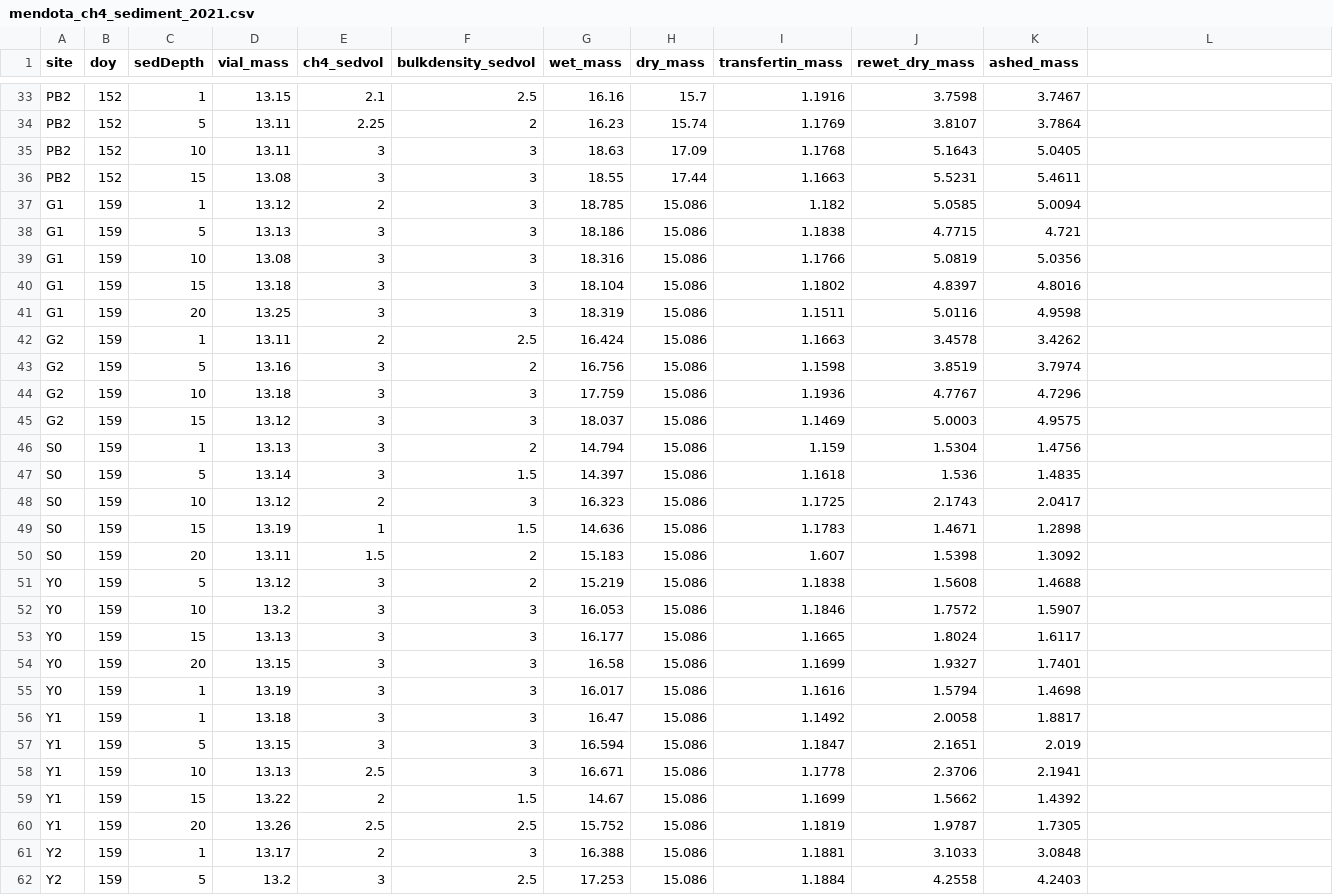
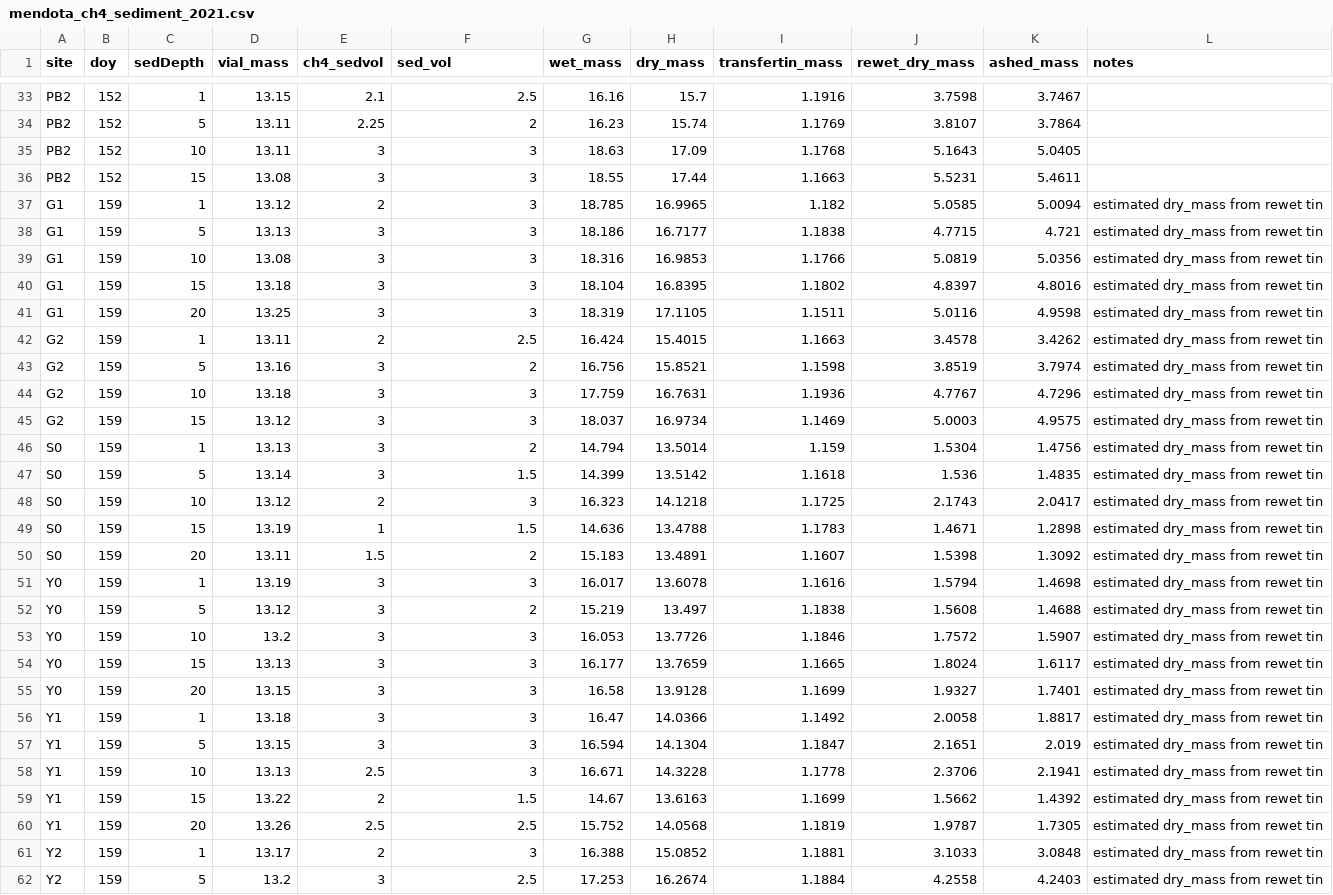
Before and after one commit to goodgracious23/MendotaMethaneMadness, a CSV file: mendota_ch4_sediment_2021.csv, drawn as a sheet; only a part is shown, gaps mark what is left out; the diff covers the shown part only.

Commit message:
Cleaned up sediment physical data and created sediment physical analysis script for incubation calculations

```diff
--- a/mendota_ch4_sediment_2021.csv
+++ b/mendota_ch4_sediment_2021.csv
@@ -1 +1 @@
-site,doy,sedDepth,vial_mass,ch4_sedvol,bulkdensity_sedvol,wet_mass,dry_mass,transfertin_mass,rewet_dry_mass,ashed_mass
+site,doy,sedDepth,vial_mass,ch4_sedvol,sed_vol,wet_mass,dry_mass,transfertin_mass,rewet_dry_mass,ashed_mass,notes
@@ -37,26 +37,26 @@ PB2,152,15,13.08,3,3,18.55,17.44,1.1663,5.5231,5.4611
-G1,159,1,13.12,2,3,18.785,15.086,1.182,5.0585,5.0094
-G1,159,5,13.13,3,3,18.186,15.086,1.1838,4.7715,4.721
-G1,159,10,13.08,3,3,18.316,15.086,1.1766,5.0819,5.0356
-G1,159,15,13.18,3,3,18.104,15.086,1.1802,4.8397,4.8016
-G1,159,20,13.25,3,3,18.319,15.086,1.1511,5.0116,4.9598
-G2,159,1,13.11,2,2.5,16.424,15.086,1.1663,3.4578,3.4262
-G2,159,5,13.16,3,2,16.756,15.086,1.1598,3.8519,3.7974
-G2,159,10,13.18,3,3,17.759,15.086,1.1936,4.7767,4.7296
-G2,159,15,13.12,3,3,18.037,15.086,1.1469,5.0003,4.9575
-S0,159,1,13.13,3,2,14.794,15.086,1.159,1.5304,1.4756
-S0,159,5,13.14,3,1.5,14.397,15.086,1.1618,1.536,1.4835
-S0,159,10,13.12,2,3,16.323,15.086,1.1725,2.1743,2.0417
-S0,159,15,13.19,1,1.5,14.636,15.086,1.1783,1.4671,1.2898
-S0,159,20,13.11,1.5,2,15.183,15.086,1.607,1.5398,1.3092
-Y0,159,5,13.12,3,2,15.219,15.086,1.1838,1.5608,1.4688
-Y0,159,10,13.2,3,3,16.053,15.086,1.1846,1.7572,1.5907
-Y0,159,15,13.13,3,3,16.177,15.086,1.1665,1.8024,1.6117
-Y0,159,20,13.15,3,3,16.58,15.086,1.1699,1.9327,1.7401
-Y0,159,1,13.19,3,3,16.017,15.086,1.1616,1.5794,1.4698
-Y1,159,1,13.18,3,3,16.47,15.086,1.1492,2.0058,1.8817
-Y1,159,5,13.15,3,3,16.594,15.086,1.1847,2.1651,2.019
-Y1,159,10,13.13,2.5,3,16.671,15.086,1.1778,2.3706,2.1941
-Y1,159,15,13.22,2,1.5,14.67,15.086,1.1699,1.5662,1.4392
-Y1,159,20,13.26,2.5,2.5,15.752,15.086,1.1819,1.9787,1.7305
-Y2,159,1,13.17,2,3,16.388,15.086,1.1881,3.1033,3.0848
-Y2,159,5,13.2,3,2.5,17.253,15.086,1.1884,4.2558,4.2403
+G1,159,1,13.12,2,3,18.785,16.9965,1.182,5.0585,5.0094,estimated dry_mass from rewet tin
+G1,159,5,13.13,3,3,18.186,16.7177,1.1838,4.7715,4.721,estimated dry_mass from rewet tin
+G1,159,10,13.08,3,3,18.316,16.9853,1.1766,5.0819,5.0356,estimated dry_mass from rewet tin
+G1,159,15,13.18,3,3,18.104,16.8395,1.1802,4.8397,4.8016,estimated dry_mass from rewet tin
+G1,159,20,13.25,3,3,18.319,17.1105,1.1511,5.0116,4.9598,estimated dry_mass from rewet tin
+G2,159,1,13.11,2,2.5,16.424,15.4015,1.1663,3.4578,3.4262,estimated dry_mass from rewet tin
+G2,159,5,13.16,3,2,16.756,15.8521,1.1598,3.8519,3.7974,estimated dry_mass from rewet tin
+G2,159,10,13.18,3,3,17.759,16.7631,1.1936,4.7767,4.7296,estimated dry_mass from rewet tin
+G2,159,15,13.12,3,3,18.037,16.9734,1.1469,5.0003,4.9575,estimated dry_mass from rewet tin
+S0,159,1,13.13,3,2,14.794,13.5014,1.159,1.5304,1.4756,estimated dry_mass from rewet tin
+S0,159,5,13.14,3,1.5,14.399,13.5142,1.1618,1.536,1.4835,estimated dry_mass from rewet tin
+S0,159,10,13.12,2,3,16.323,14.1218,1.1725,2.1743,2.0417,estimated dry_mass from rewet tin
+S0,159,15,13.19,1,1.5,14.636,13.4788,1.1783,1.4671,1.2898,estimated dry_mass from rewet tin
+S0,159,20,13.11,1.5,2,15.183,13.4891,1.1607,1.5398,1.3092,estimated dry_mass from rewet tin
+Y0,159,1,13.19,3,3,16.017,13.6078,1.1616,1.5794,1.4698,estimated dry_mass from rewet tin
+Y0,159,5,13.12,3,2,15.219,13.497,1.1838,1.5608,1.4688,estimated dry_mass from rewet tin
+Y0,159,10,13.2,3,3,16.053,13.7726,1.1846,1.7572,1.5907,estimated dry_mass from rewet tin
+Y0,159,15,13.13,3,3,16.177,13.7659,1.1665,1.8024,1.6117,estimated dry_mass from rewet tin
+Y0,159,20,13.15,3,3,16.58,13.9128,1.1699,1.9327,1.7401,estimated dry_mass from rewet tin
+Y1,159,1,13.18,3,3,16.47,14.0366,1.1492,2.0058,1.8817,estimated dry_mass from rewet tin
+Y1,159,5,13.15,3,3,16.594,14.1304,1.1847,2.1651,2.019,estimated dry_mass from rewet tin
+Y1,159,10,13.13,2.5,3,16.671,14.3228,1.1778,2.3706,2.1941,estimated dry_mass from rewet tin
+Y1,159,15,13.22,2,1.5,14.67,13.6163,1.1699,1.5662,1.4392,estimated dry_mass from rewet tin
+Y1,159,20,13.26,2.5,2.5,15.752,14.0568,1.1819,1.9787,1.7305,estimated dry_mass from rewet tin
+Y2,159,1,13.17,2,3,16.388,15.0852,1.1881,3.1033,3.0848,estimated dry_mass from rewet tin
+Y2,159,5,13.2,3,2.5,17.253,16.2674,1.1884,4.2558,4.2403,estimated dry_mass from rewet tin
```
Also changed, not shown: 64 edited cells elsewhere in this file, 2 other files.
